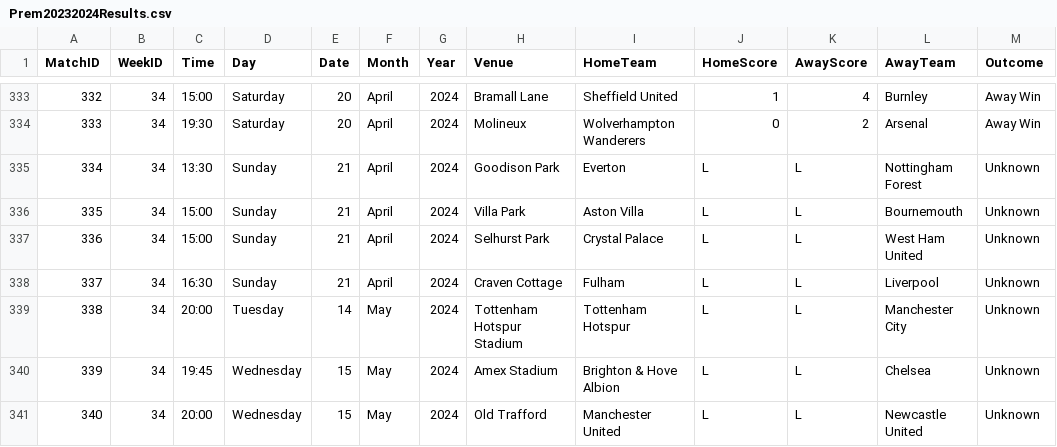
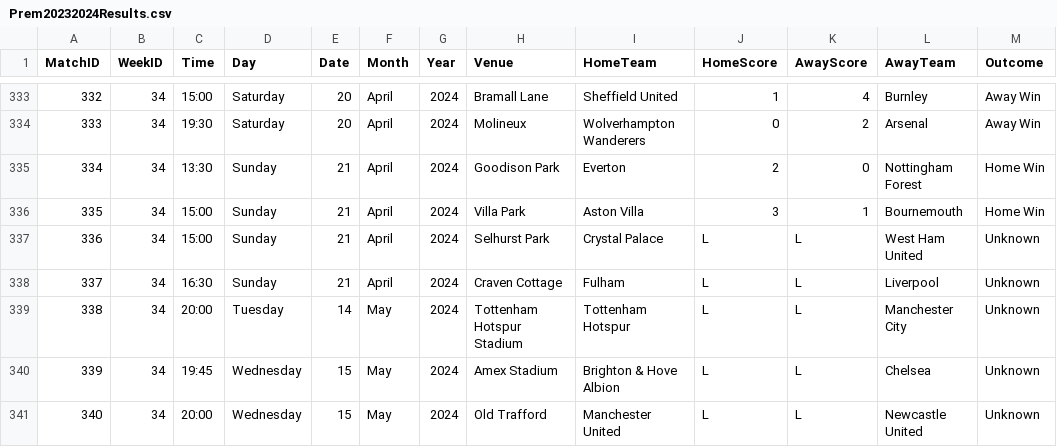
Before and after one commit to plcr9/Prem20232024, a CSV file: lib/Prem20232024Results.csv, drawn as a sheet; only a part is shown, gaps mark what is left out.

Commit message:
Update Prem20232024Results.csv

```diff
--- a/lib/Prem20232024Results.csv
+++ b/lib/Prem20232024Results.csv
@@ -334,4 +334,4 @@
 333,34,19:30,Saturday,20,April,2024,Molineux,Wolverhampton Wanderers,0,2,Arsenal,Away Win
-334,34,13:30,Sunday,21,April,2024,Goodison Park,Everton,L,L,Nottingham Forest,Unknown
-335,34,15:00,Sunday,21,April,2024,Villa Park,Aston Villa,L,L,Bournemouth,Unknown
+334,34,13:30,Sunday,21,April,2024,Goodison Park,Everton,2,0,Nottingham Forest,Home Win
+335,34,15:00,Sunday,21,April,2024,Villa Park,Aston Villa,3,1,Bournemouth,Home Win
 336,34,15:00,Sunday,21,April,2024,Selhurst Park,Crystal Palace,L,L,West Ham United,Unknown
```
